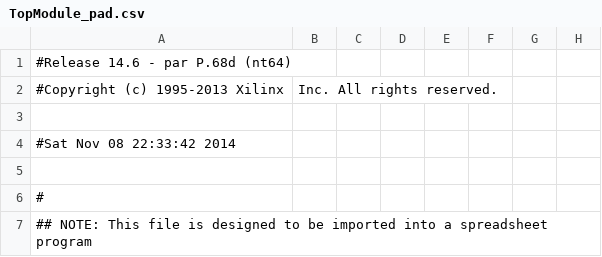
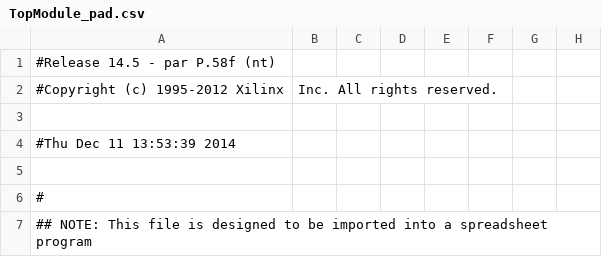
Before and after one commit to gazben/Tetrix, a CSV file: TopModule_pad.csv, drawn as a sheet; only a part is shown; the diff names each change by its address in the sheet, - before the commit and + after, or states it on an @@ line.

```diff
--- a/TopModule_pad.csv
+++ b/TopModule_pad.csv
-A1: #Release 14.6 - par P.68d (nt64)
+A1: #Release 14.5 - par P.58f (nt)
-A2: #Copyright (c) 1995-2013 Xilinx
+A2: #Copyright (c) 1995-2012 Xilinx
-A4: #Sat Nov 08 22:33:42 2014
+A4: #Thu Dec 11 13:53:39 2014
```
Also changed, not shown: 54 other files.
